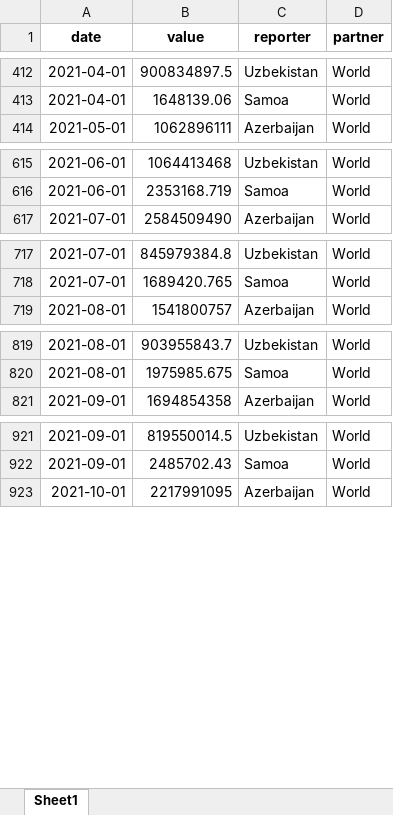
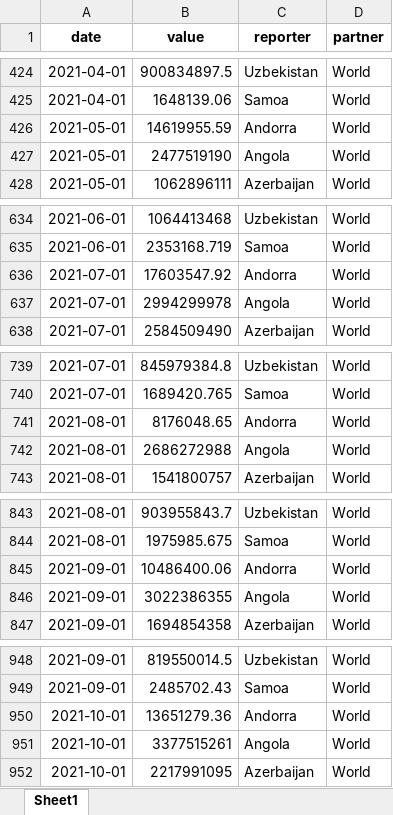
Before and after one commit to westonslayton/Economic-Sanctions-Research, an Excel workbook: data/comtrade_total_exports_2021M.xlsx, sheet Sheet1, drawn as a sheet; only a part is shown, gaps mark what is left out; values as stored, in another font and other column widths than the file's, no borders; the diff covers the shown part only; the diff names each change by its address in the sheet, - before the commit and + after, or states it on an @@ line.

```diff
--- a/data/comtrade_total_exports_2021M.xlsx (sheet Sheet1)
+++ b/data/comtrade_total_exports_2021M.xlsx (sheet Sheet1)
+row 426: 2021-05-01 | 14619955.59 | Andorra | World
+row 427: 2021-05-01 | 2477519190 | Angola | World
+row 636: 2021-07-01 | 17603547.92 | Andorra | World
+row 637: 2021-07-01 | 2994299978 | Angola | World
+row 741: 2021-08-01 | 8176048.65 | Andorra | World
+row 742: 2021-08-01 | 2686272988 | Angola | World
+row 845: 2021-09-01 | 10486400.06 | Andorra | World
+row 846: 2021-09-01 | 3022386355 | Angola | World
+row 950: 2021-10-01 | 13651279.36 | Andorra | World
+row 951: 2021-10-01 | 3377515261 | Angola | World
```
Also changed, not shown: 26 added rows and 1 removed row elsewhere in this sheet, data/comtrade_all_exports_2021A.xlsx, data/comtrade_total_exports_2021A.xlsx, 41 other files.
